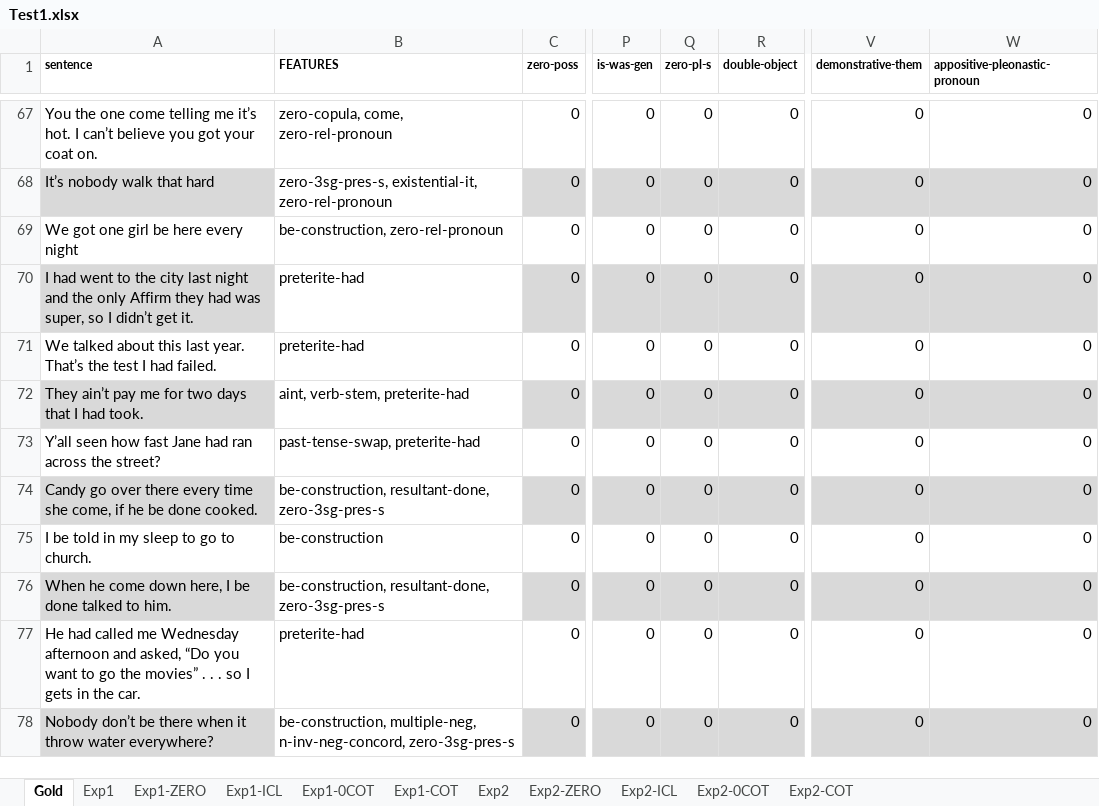
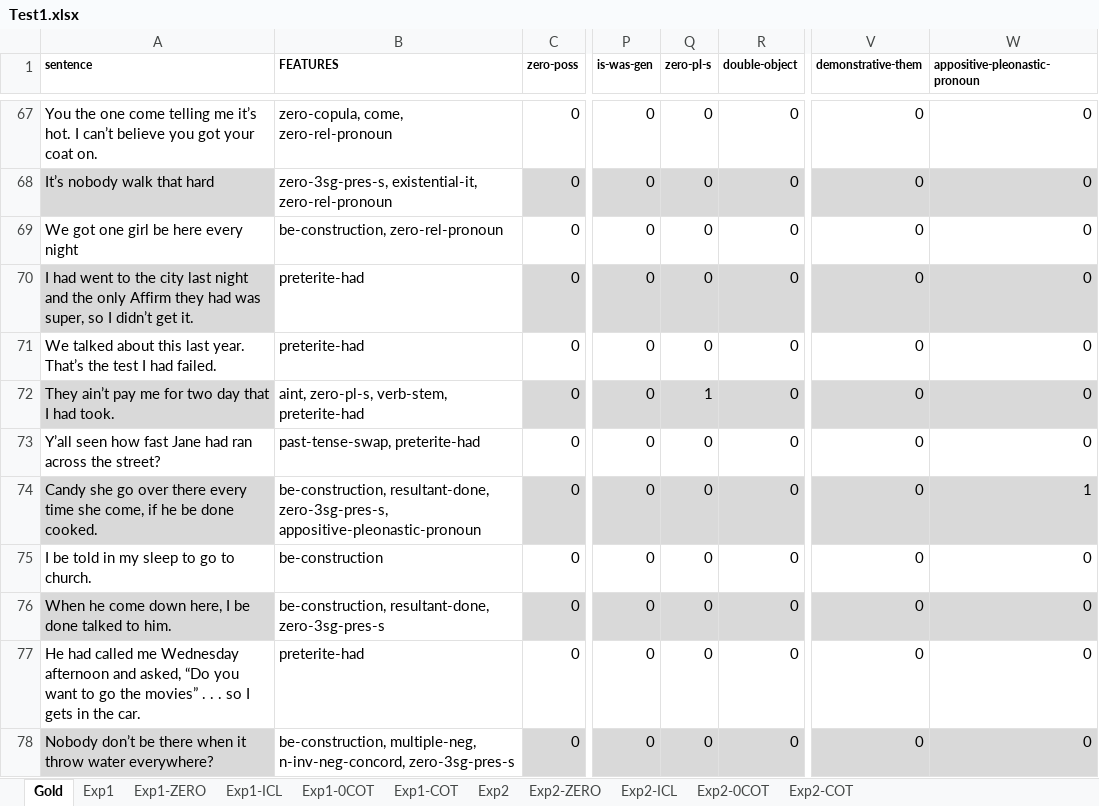
Before and after one commit to mariemmanue/Dissertation, an Excel workbook: Decoder-Only/GPT/data/Test1.xlsx, sheet Gold, drawn as a sheet; only a part is shown, gaps mark what is left out; values as stored, in another font and other column widths than the file's, no borders; the diff covers the shown part only; the diff names each change by its address in the sheet, - before the commit and + after, or states it on an @@ line.

Commit message:
update

```diff
--- a/Decoder-Only/GPT/data/Test1.xlsx (sheet Gold)
+++ b/Decoder-Only/GPT/data/Test1.xlsx (sheet Gold)
-A72 (sentence): …for two days that I…
+A72 (sentence): …for two day that I…
-B72 (FEATURES): aint, verb-stem, preterite-had
+B72 (FEATURES): aint, zero-pl-s, verb-stem, preterite-had
-Q72 (zero-pl-s): 0
+Q72 (zero-pl-s): 1
-A74 (sentence): Candy go over…
+A74 (sentence): Candy she go over…
-B74 (FEATURES): be-construction, resultant-done, zero-3sg-pres-s
+B74 (FEATURES): be-construction, resultant-done, zero-3sg-pres-s, appositive-pleonastic-pronoun
-W74 (appositive-pleonastic-pronoun): 0
+W74 (appositive-pleonastic-pronoun): 1
```
Also changed, not shown: 1 removed row and 22 edited cells elsewhere in this sheet, formulas that keep their value.
